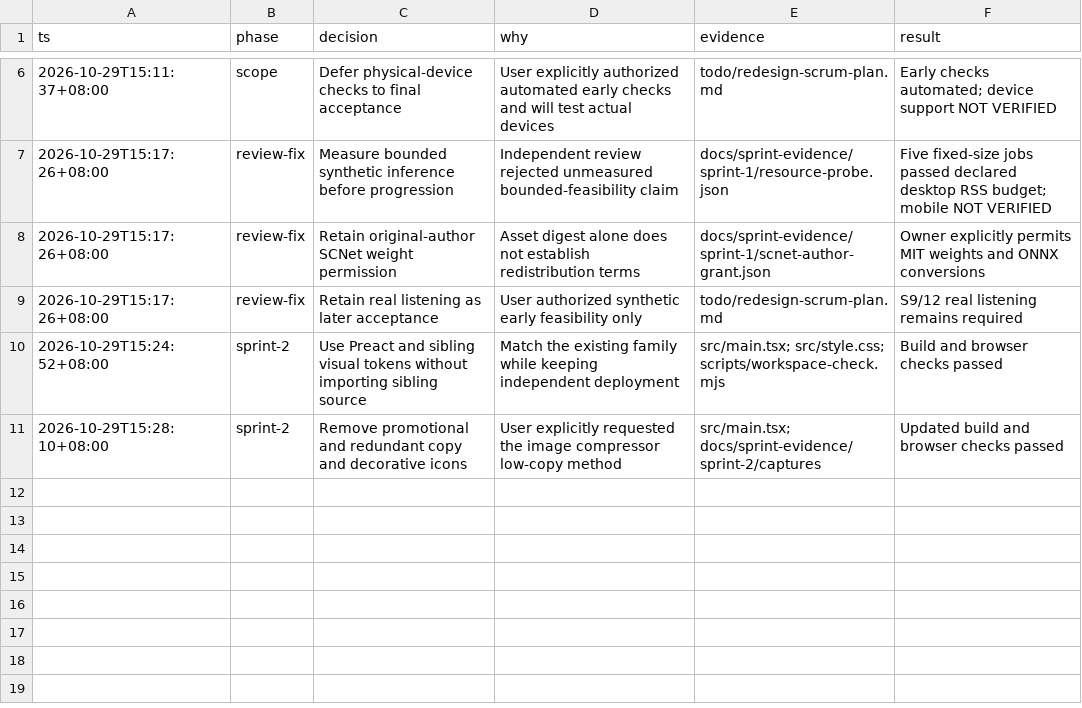
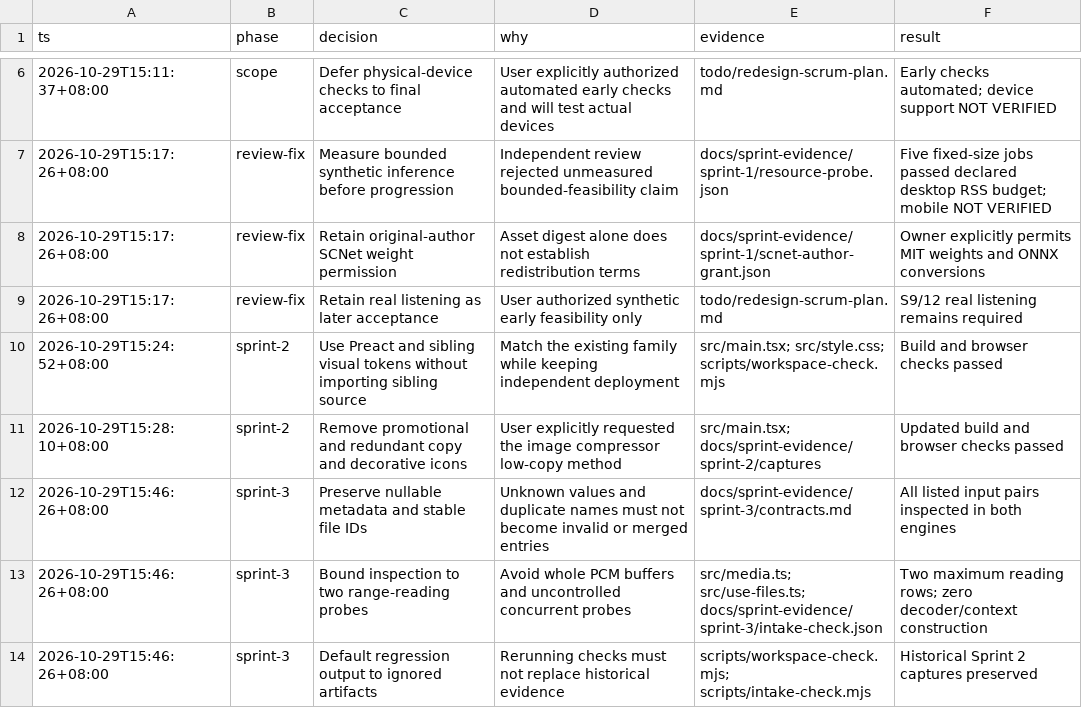
Before and after one commit to ashcx/audio-toolkit-v1, a TSV file: docs/sprint-evidence/decisions.tsv, drawn as a sheet; only a part is shown, gaps mark what is left out; the diff names each change by its address in the sheet, - before the commit and + after, or states it on an @@ line.

Commit message:
feat(intake): inspect mixed media with stable batch identities

```diff
--- a/docs/sprint-evidence/decisions.tsv
+++ b/docs/sprint-evidence/decisions.tsv
+row 12: 2026-10-29T15:46:26+08:00 | sprint-3 | Preserve nullable metadata and stable file IDs | Unknown values and duplicate names must not become invalid or merged entries | docs/sprint-evidence/sprint-3/contracts.md | All listed input pairs inspected in both engines
+row 13: 2026-10-29T15:46:26+08:00 | sprint-3 | Bound inspection to two range-reading probes | Avoid whole PCM buffers and uncontrolled concurrent probes | src/media.ts; src/use-files.ts; docs/sprint-evidence/sprint-3/intake-check.json | Two maximum reading rows; zero decoder/context construction
+row 14: 2026-10-29T15:46:26+08:00 | sprint-3 | Default regression output to ignored artifacts | Rerunning checks must not replace historical evidence | scripts/workspace-check.mjs; scripts/intake-check.mjs | Historical Sprint 2 captures preserved
```
Also changed, not shown: 51 other files.
